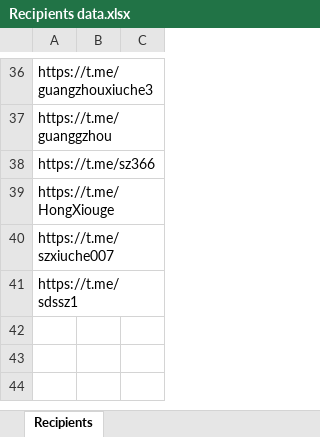
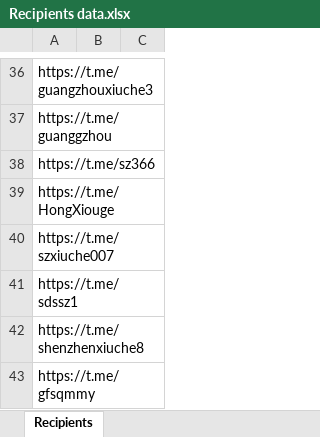
Before and after one commit to xuxinstyle/Telegram-Shiller, an Excel workbook: Recipients data.xlsx, sheet Recipients, drawn as a sheet; only a part is shown, gaps mark what is left out; values as stored, in another font and other column widths than the file's, no borders; table styles not drawn; the diff names each change by its address in the sheet, - before the commit and + after, or states it on an @@ line.

```diff
--- a/Recipients data.xlsx (sheet Recipients)
+++ b/Recipients data.xlsx (sheet Recipients)
+row 42: https://t.me/shenzhenxiuche8
+row 43: https://t.me/gfsqmmy
```
Also changed, not shown: 5 other files.
